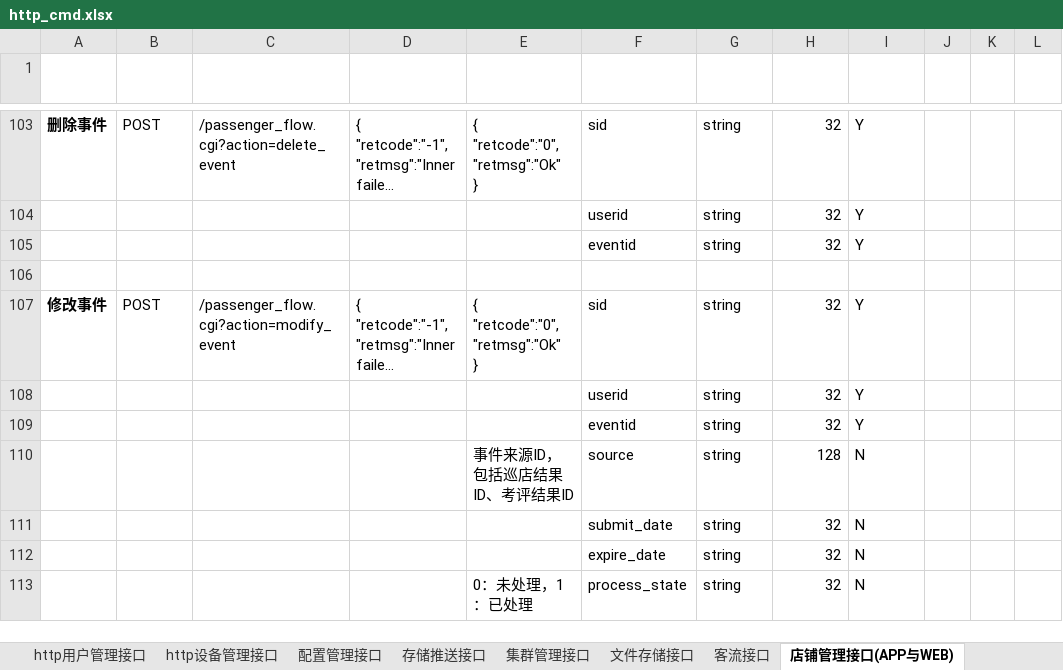
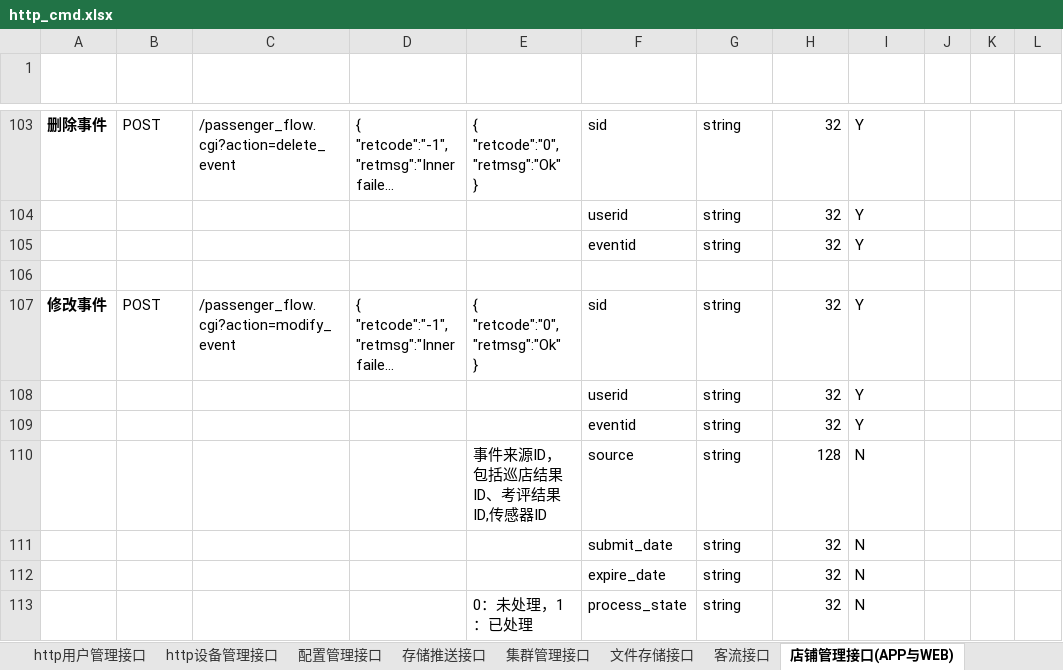
Before and after one commit to GSIL-Monitor/aicode, an Excel workbook: script/http_cmd.xlsx, sheet 店铺管理接口(APP与WEB), drawn as a sheet; only a part is shown, gaps mark what is left out; long unchanged cells end in …; values as stored, in another font and other column widths than the file's, no borders; table styles not drawn; the diff covers the shown part only; the diff names each change by its address in the sheet, - before the commit and + after, or states it on an @@ line.

```diff
--- a/script/http_cmd.xlsx (sheet 店铺管理接口(APP与WEB))
+++ b/script/http_cmd.xlsx (sheet 店铺管理接口(APP与WEB))
-E110 (返回报文（成功）): 事件来源ID，包括巡店结果ID、考评结果ID
+E110 (返回报文（成功）): 事件来源ID，包括巡店结果ID、考评结果ID,传感器ID
```
Also changed, not shown: 7 edited cells elsewhere in this sheet, 2 other files.
